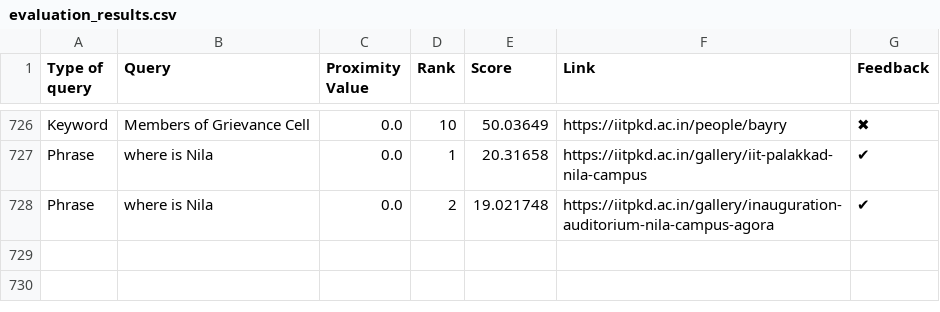
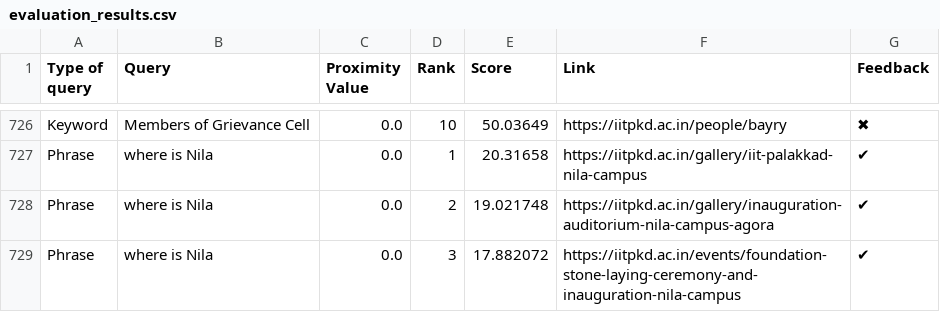
Before and after one commit to Yagneshv1/btp, a CSV file: evaluation_results.csv, drawn as a sheet; only a part is shown, gaps mark what is left out; the diff names each change by its address in the sheet, - before the commit and + after, or states it on an @@ line.

Commit message:
Update CSV file

```diff
--- a/evaluation_results.csv
+++ b/evaluation_results.csv
+row 729: Phrase | where is Nila | 0.0 | 3 | 17.882072 | https://iitpkd.ac.in/events/foundation-stone-laying-ceremony-and-inauguration-nila-campus | ✔
```
